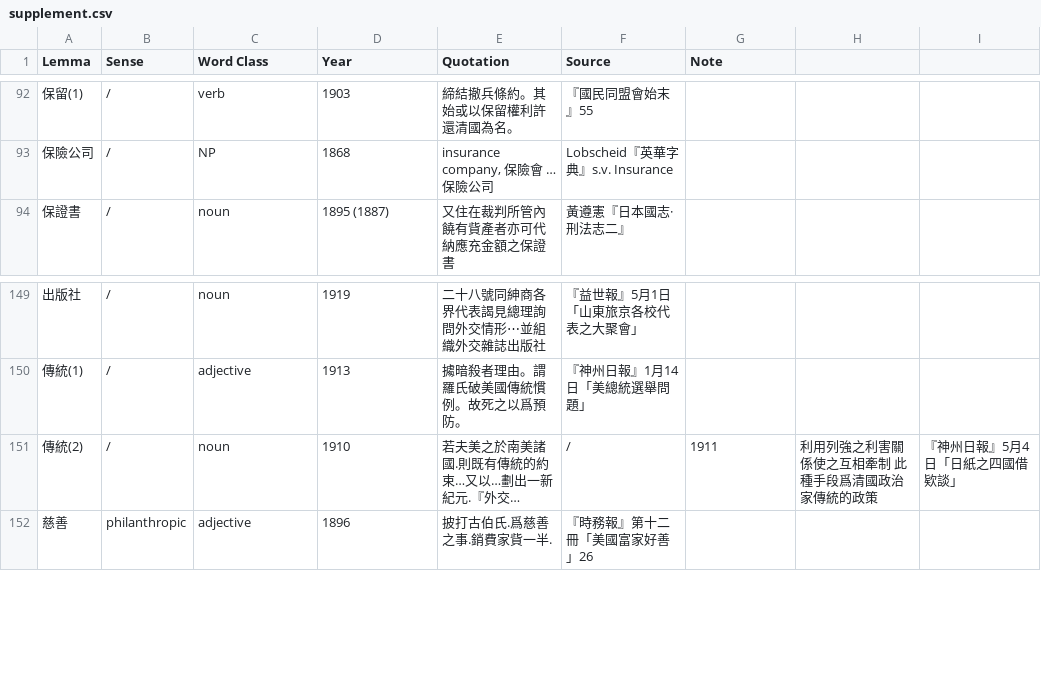
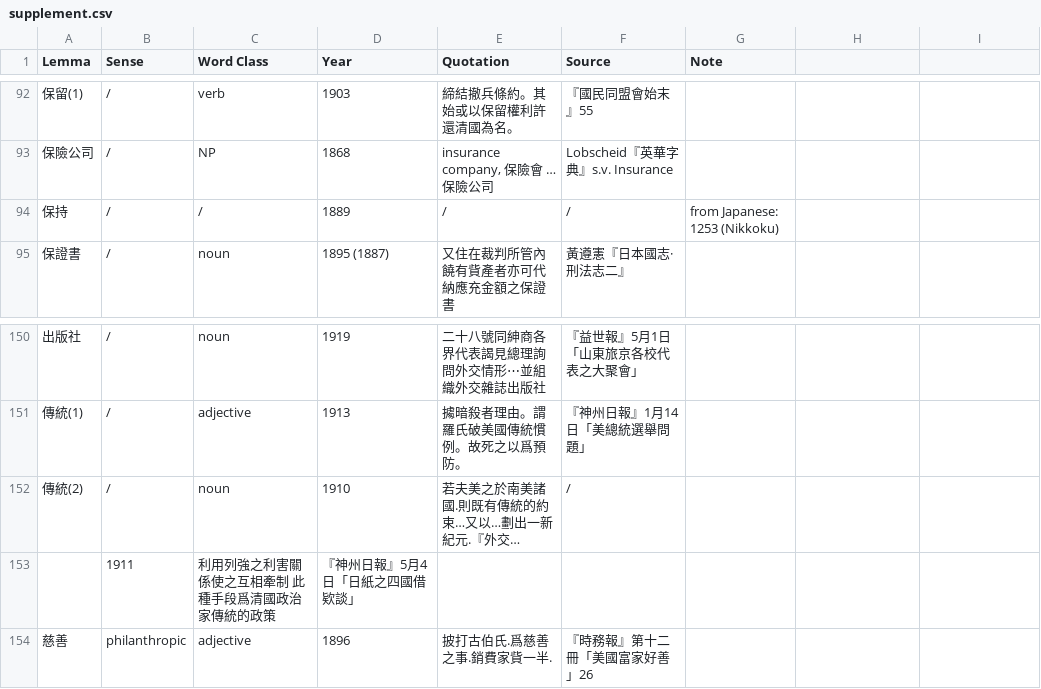
Before and after one commit to t18d/HuangSupplement, a CSV file: supplement.csv, drawn as a sheet; only a part is shown, gaps mark what is left out; long unchanged cells end in …; addresses are those after the commit; the diff names each change by its address in the sheet, - before the commit and + after, or states it on an @@ line.

Commit message:
Add Nikkoku

```diff
--- a/supplement.csv
+++ b/supplement.csv
+row 94: 保持 | / | / | 1889 | / | / | from Japanese: 1253 (Nikkoku)
-G152 (Note): 1911
+G152 (Note): (empty)
-H152: 利用列強之利害關係使之互相牽制 此種手段爲清國政治家傳統的政策
+H152: (empty)
-I152: 『神州日報』5月4日「日紙之四國借欵談」
+I152: (empty)
+row 153:  | 1911 | 利用列強之利害關係使之互相牽制 此種手段爲清國政治家傳統的政策 | 『神州日報』5月4日「日紙之四國借欵談」
```
